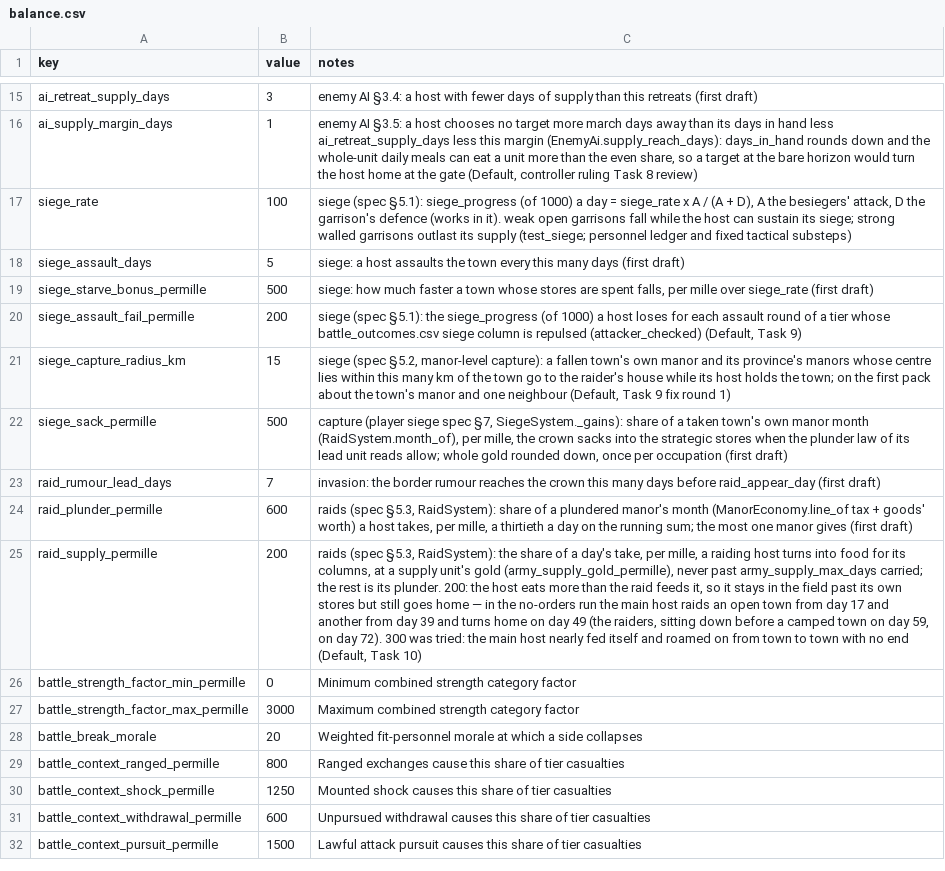
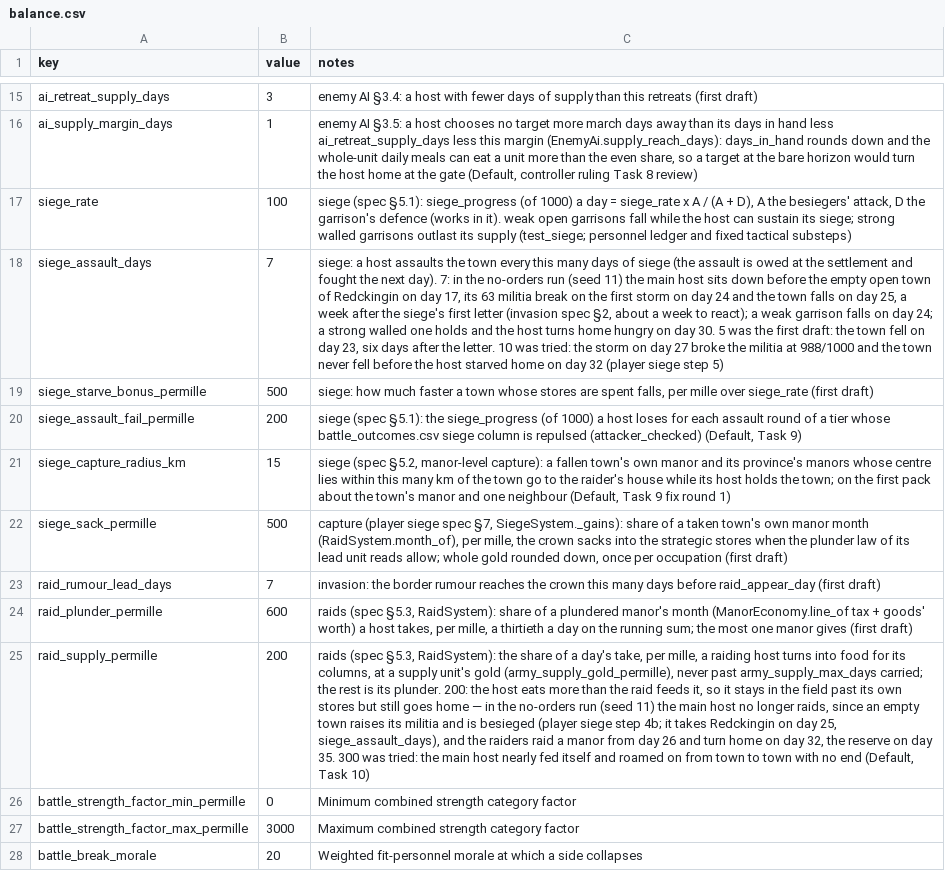
Before and after one commit to samuelzhang1201/game_design, a CSV file: data/battle/balance.csv, drawn as a sheet; only a part is shown, gaps mark what is left out; the shorter side is filled out with more unchanged rows; the diff names each change by its address in the sheet, - before the commit and + after, or states it on an @@ line.

```diff
--- a/data/battle/balance.csv
+++ b/data/battle/balance.csv
-B18 (value): 5
+B18 (value): 7
-C18 (notes): …many days (first draft)
+C18 (notes): …many days of siege (the assault is owed at the settlement and fought the next day). 7: in the no-orders run (seed 11) the main host sits down before the empty open town of Redckingin on day 17, its 63 militia break on the first storm on day 24 and the town falls on day 25, a week after the siege's first letter (invasion spec §2, about a week to react); a weak garrison falls on day 24; a strong walled one holds and the host turns home hungry on day 30. 5 was the first draft: the town fell on day 23, six days after the letter. 10 was tried: the storm on day 27 broke the militia at 988/1000 and the town never fell before the host starved home on day 32 (player siege step 5)
-C25 (notes): …no-orders run the main host raids an open town from day 17 and another from day 39 and turns home on day 49 (the raiders, sitting down before a camped town on day 59, on day 72). 300 was…
+C25 (notes): …no-orders run (seed 11) the main host no longer raids, since an empty town raises its militia and is besieged (player siege step 4b; it takes Redckingin on day 25, siege_assault_days), and the raiders raid a manor from day 26 and turn home on day 32, the reserve on day 35. 300 was…
```
Also changed, not shown: data/battle/town_militia.csv, 3 other files.
